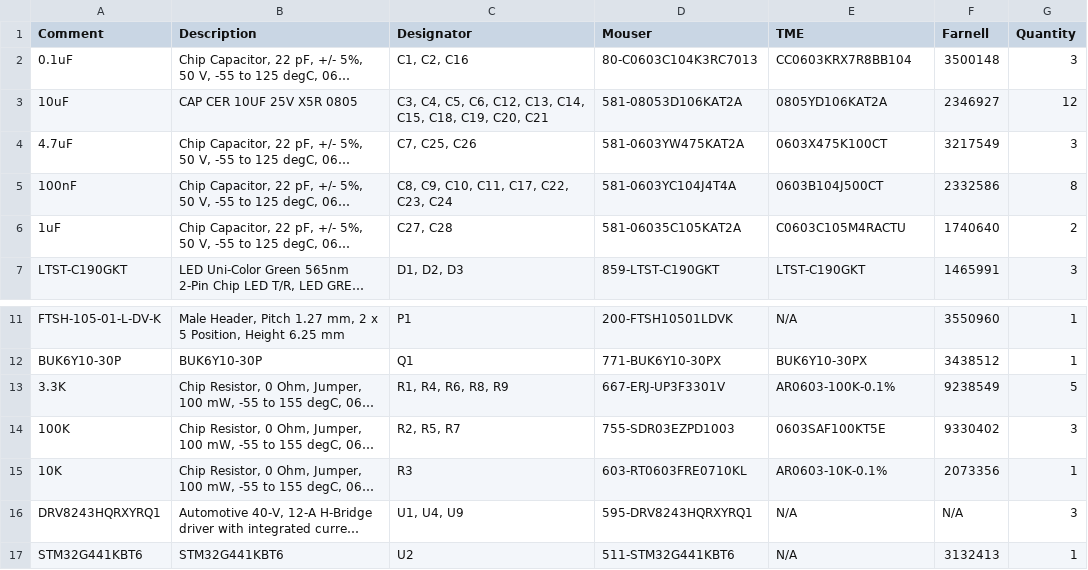
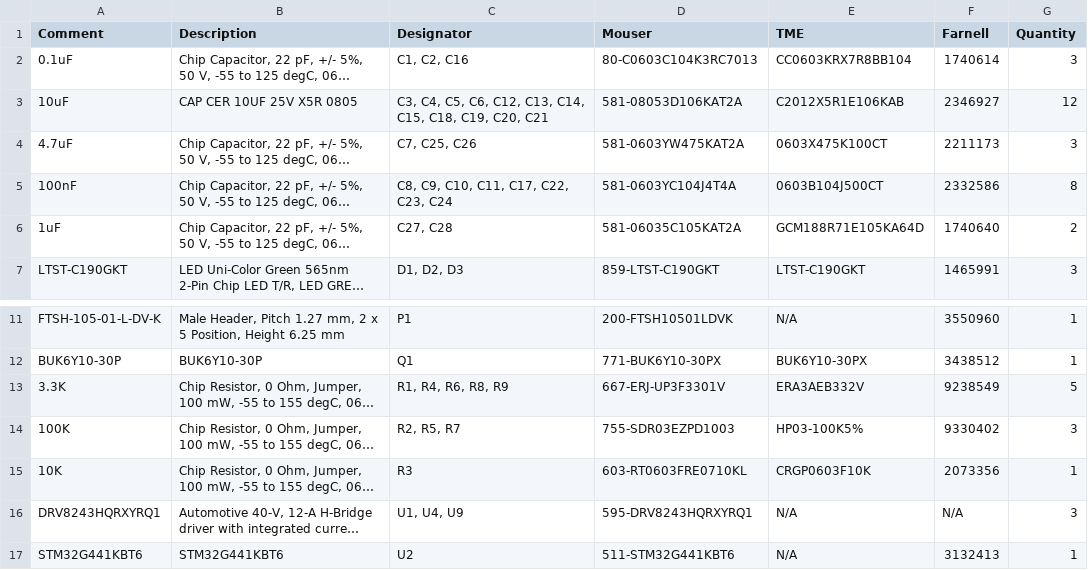
Before and after one commit to ut-robotics/picr22-team-teletupsud, a TSV file: electronics/Source files/PICR22-team-Teletupsud-components.tsv, drawn as a sheet; only a part is shown, gaps mark what is left out; long unchanged cells end in …; the diff names each change by its address in the sheet, - before the commit and + after, or states it on an @@ line.

Commit message:
Changed some components links

```diff
--- a/electronics/Source files/PICR22-team-Teletupsud-components.tsv
+++ b/electronics/Source files/PICR22-team-Teletupsud-components.tsv
-F2 (Farnell): 3500148
+F2 (Farnell): 1740614
-E3 (TME): 0805YD106KAT2A
+E3 (TME): C2012X5R1E106KAB
-F4 (Farnell): 3217549
+F4 (Farnell): 2211173
-E6 (TME): C0603C105M4RACTU
+E6 (TME): GCM188R71E105KA64D
-E13 (TME): AR0603-100K-0.1%
+E13 (TME): ERA3AEB332V
-E14 (TME): 0603SAF100KT5E
+E14 (TME): HP03-100K5%
-E15 (TME): AR0603-10K-0.1%
+E15 (TME): CRGP0603F10K
```
